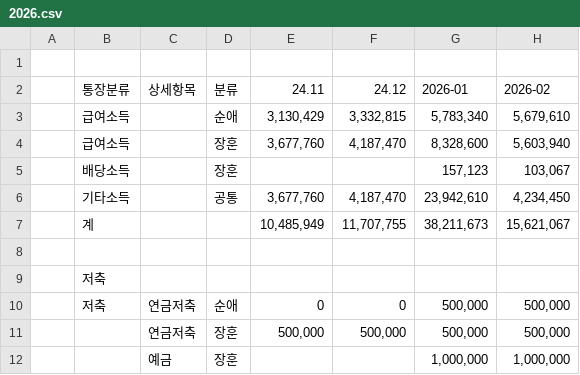
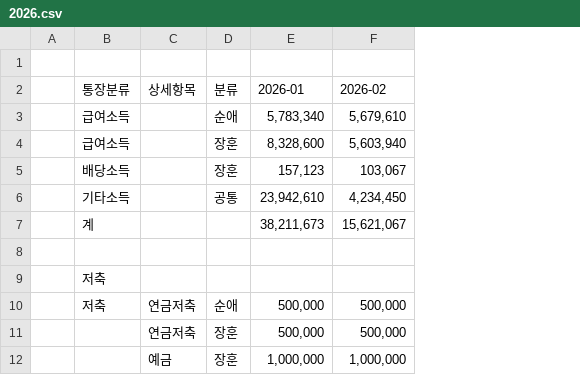
Before and after one commit to leejangpu/homi, a CSV file: financial/2026.csv, drawn as a sheet; only a part is shown; the diff names each change by its address in the sheet, - before the commit and + after, or states it on an @@ line.

```diff
--- a/financial/2026.csv
+++ b/financial/2026.csv
-column E (24.11), rows 3-11: 3,130,429 | 3,677,760 |  | 3,677,760 | 10,485,949 |  |  | 0 | 500,000
-column F (24.12), rows 3-11: 3,332,815 | 4,187,470 |  | 4,187,470 | 11,707,755 |  |  | 0 | 500,000
```
Also changed, not shown: 2 other files.
